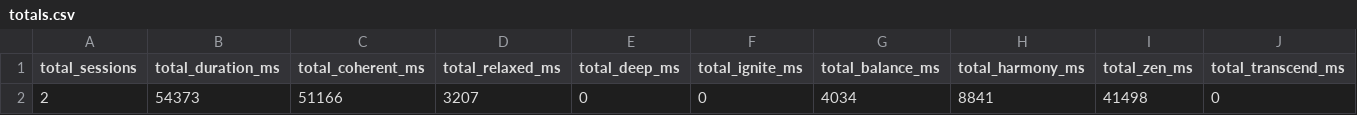
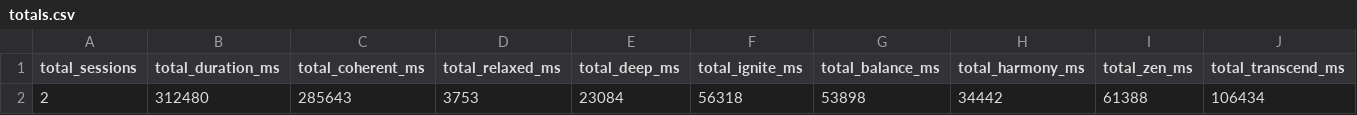
Before and after one commit to Rasoolsadrieh/FivePhaseEncoder-BugaSphereExprience, a CSV file: BugaSphereFivePhaseExperienceV12/data/totals.csv, drawn as a sheet; removed rows and columns are numbered as before the commit, all else as after; the diff names each change by its address in the sheet, - before the commit and + after, or states it on an @@ line.

```diff
--- a/BugaSphereFivePhaseExperienceV12/data/totals.csv
+++ b/BugaSphereFivePhaseExperienceV12/data/totals.csv
-row 2: 2 | 54373 | 51166 | 3207 | 0 | 0 | 4034 | 8841 | 41498 | 0
+row 2: 2 | 312480 | 285643 | 3753 | 23084 | 56318 | 53898 | 34442 | 61388 | 106434
```
Also changed, not shown: BugaSphereFivePhaseExperienceV12/data/sessions.csv, 3 other files.
